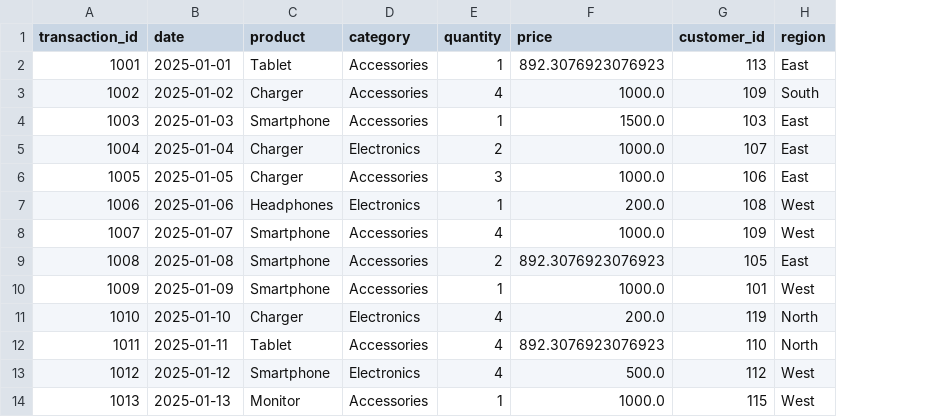
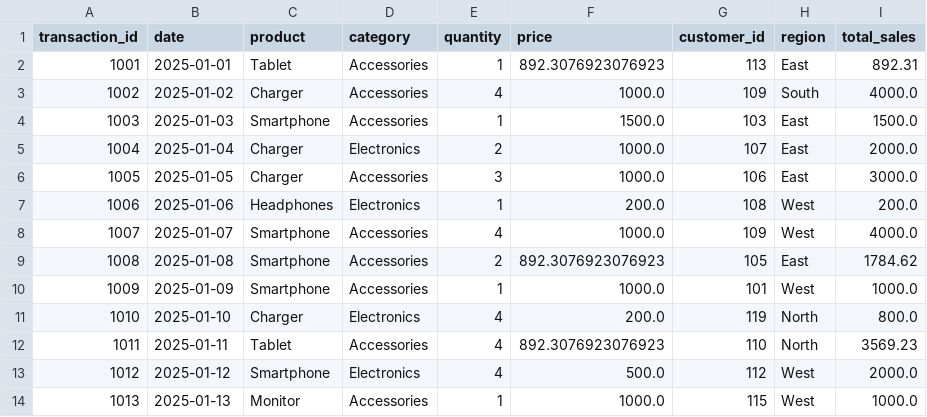
Before and after one commit to DevMuzee/etl-sales-data, a CSV file: data/cleaned_sales.csv, drawn as a sheet; only a part is shown; the diff names each change by its address in the sheet, - before the commit and + after, or states it on an @@ line.

Commit message:
total_sales column added

```diff
--- a/data/cleaned_sales.csv
+++ b/data/cleaned_sales.csv
+column I (total_sales), rows 2-14: 892.31 | 4000.0 | 1500.0 | 2000.0 | 3000.0 | 200.0 | 4000.0 | 1784.62 | 1000.0 | 800.0 | 3569.23 | 2000.0 | 1000.0
```
Also changed, not shown: 1 other file.
